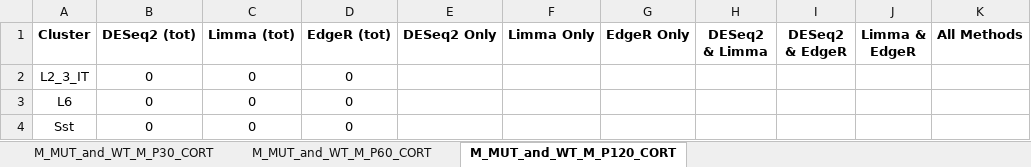
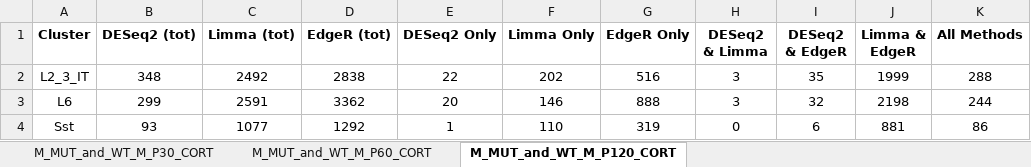
Before and after one commit to osmansharifi/Seurat_plots, an Excel workbook: DEG_data/DEG Number of Identified Genes.xlsx, sheet M_MUT_and_WT_M_P120_CORT, drawn as a sheet; only a part is shown; values as stored, in another font and other column widths than the file's, no borders; the diff covers the shown part only; the diff names each change by its address in the sheet, - before the commit and + after, or states it on an @@ line.

Commit message:
add P120

```diff
--- a/DEG_data/DEG Number of Identified Genes.xlsx (sheet M_MUT_and_WT_M_P120_CORT)
+++ b/DEG_data/DEG Number of Identified Genes.xlsx (sheet M_MUT_and_WT_M_P120_CORT)
-B2 (DESeq2 (tot)): 0
+B2 (DESeq2 (tot)): 348
-C2 (Limma (tot)): 0
+C2 (Limma (tot)): 2492
-D2 (EdgeR (tot)): 0
+D2 (EdgeR (tot)): 2838
-E2 (DESeq2 Only): (empty)
+E2 (DESeq2 Only): 22
-F2 (Limma Only): (empty)
+F2 (Limma Only): 202
-G2 (EdgeR Only): (empty)
+G2 (EdgeR Only): 516
-H2:H3 (DESeq2 & Limma): (empty)
+H2:H3 (DESeq2 & Limma): 3
-I2 (DESeq2 & EdgeR): (empty)
+I2 (DESeq2 & EdgeR): 35
-J2 (Limma & EdgeR): (empty)
+J2 (Limma & EdgeR): 1999
-K2 (All Methods): (empty)
+K2 (All Methods): 288
-B3 (DESeq2 (tot)): 0
+B3 (DESeq2 (tot)): 299
-C3 (Limma (tot)): 0
+C3 (Limma (tot)): 2591
-D3 (EdgeR (tot)): 0
+D3 (EdgeR (tot)): 3362
-E3 (DESeq2 Only): (empty)
+E3 (DESeq2 Only): 20
-F3 (Limma Only): (empty)
+F3 (Limma Only): 146
-G3 (EdgeR Only): (empty)
+G3 (EdgeR Only): 888
-I3 (DESeq2 & EdgeR): (empty)
+I3 (DESeq2 & EdgeR): 32
-J3 (Limma & EdgeR): (empty)
+J3 (Limma & EdgeR): 2198
-K3 (All Methods): (empty)
+K3 (All Methods): 244
-B4 (DESeq2 (tot)): 0
+B4 (DESeq2 (tot)): 93
-C4 (Limma (tot)): 0
+C4 (Limma (tot)): 1077
-D4 (EdgeR (tot)): 0
+D4 (EdgeR (tot)): 1292
-E4 (DESeq2 Only): (empty)
+E4 (DESeq2 Only): 1
-F4 (Limma Only): (empty)
+F4 (Limma Only): 110
-G4 (EdgeR Only): (empty)
+G4 (EdgeR Only): 319
-H4 (DESeq2 & Limma): (empty)
+H4 (DESeq2 & Limma): 0
-I4 (DESeq2 & EdgeR): (empty)
+I4 (DESeq2 & EdgeR): 6
-J4 (Limma & EdgeR): (empty)
+J4 (Limma & EdgeR): 881
-K4 (All Methods): (empty)
+K4 (All Methods): 86
```
Also changed, not shown: 104 edited cells elsewhere in this sheet.
